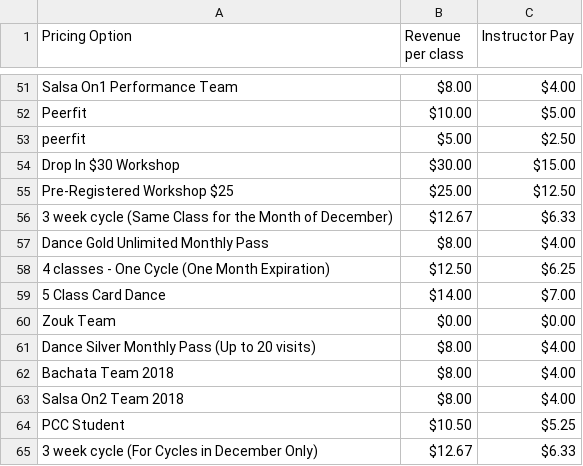
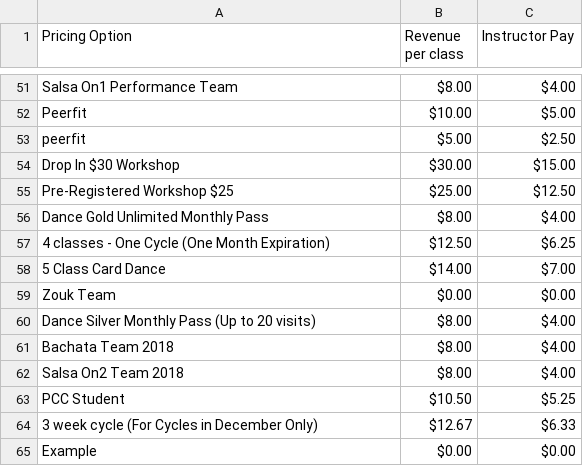
Before and after one commit to powellm4/mindbody-payroll, a CSV file: backend/lookupTables/pricing-options.csv, drawn as a sheet; only a part is shown, gaps mark what is left out.

```diff
--- a/backend/lookupTables/pricing-options.csv
+++ b/backend/lookupTables/pricing-options.csv
@@ -55,3 +55,2 @@ Drop In $30 Workshop,$30.00,$15.00
 Pre-Registered Workshop $25,$25.00,$12.50
-3 week cycle (Same Class for the Month of December),$12.67,$6.33
 Dance Gold Unlimited Monthly Pass,$8.00,$4.00
@@ -65 +64,2 @@ PCC Student,$10.50,$5.25
 3 week cycle (For Cycles in December Only),$12.67,$6.33
+Example,$0.00,$0.00
```
Also changed, not shown: 6 other files.
